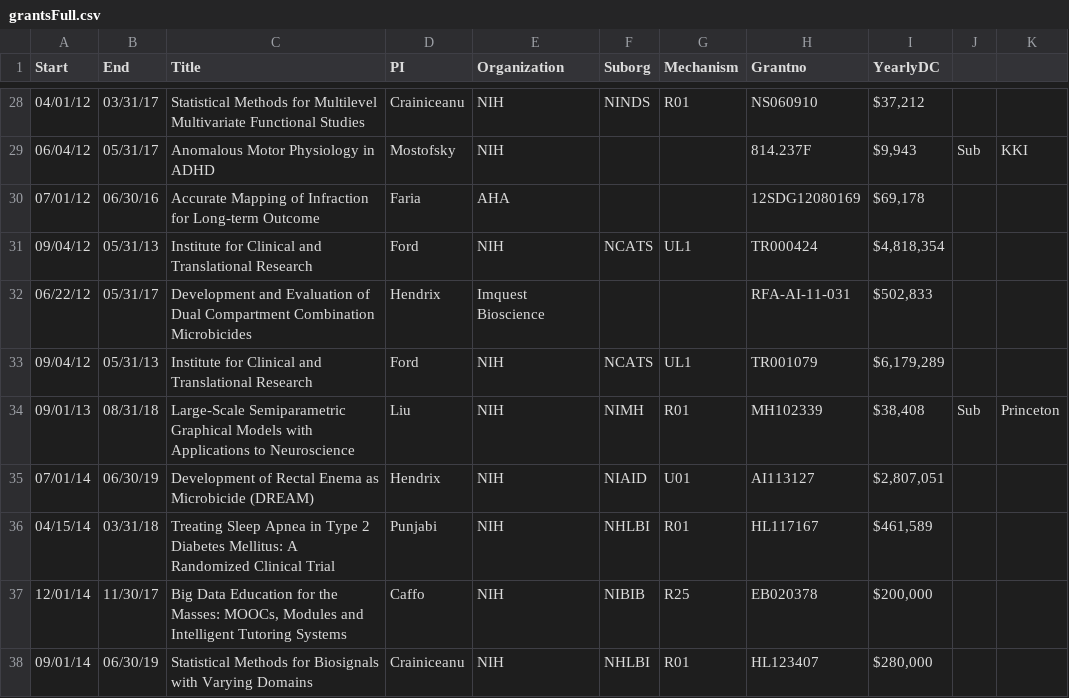
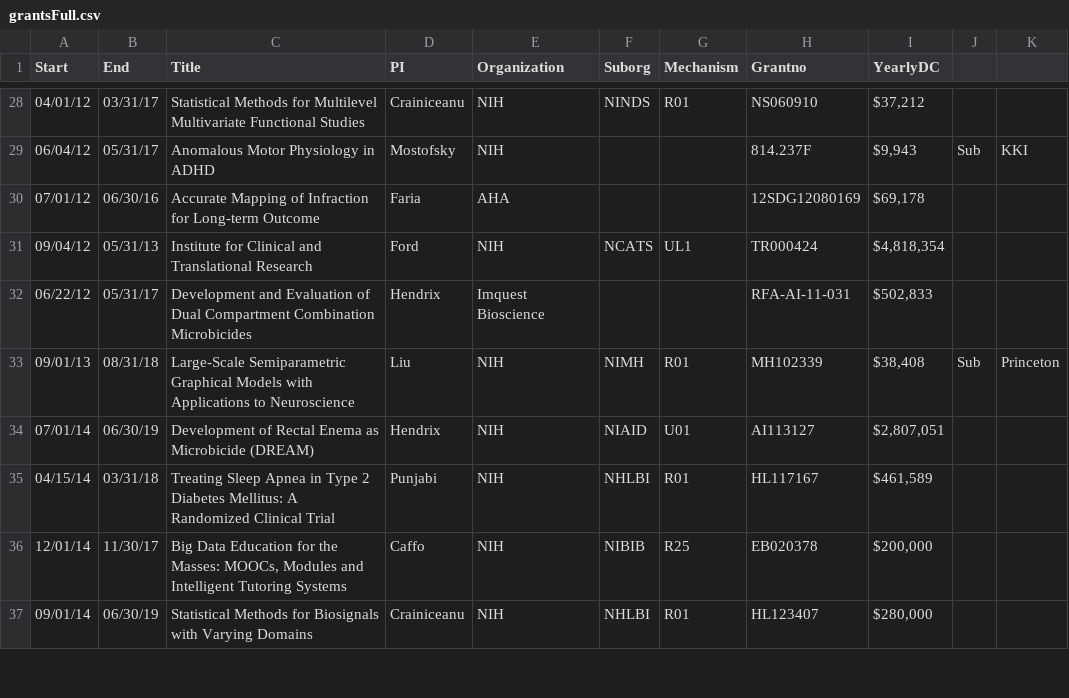
Before and after one commit to bcaffo/cv, a CSV file: grantsFull.csv, drawn as a sheet; only a part is shown, gaps mark what is left out.

```diff
--- a/grantsFull.csv
+++ b/grantsFull.csv
@@ -32,3 +32,2 @@ Start,End,Title,PI,Organization,Suborg,Mechanism,Grantno,YearlyDC,,
 06/22/12,05/31/17,Development and Evaluation of Dual Compartment Combination Microbicides,Hendrix,Imquest Bioscience,,,RFA-AI-11-031,"$502,833",,
-09/04/12,05/31/13,Institute for Clinical and Translational Research,Ford,NIH,NCATS,UL1,TR001079,"$6,179,289",,
 09/01/13,08/31/18,Large-Scale Semiparametric Graphical Models with Applications to Neuroscience,Liu,NIH,NIMH,R01,MH102339,"$38,408",Sub,Princeton
```
Also changed, not shown: 4 other files.
